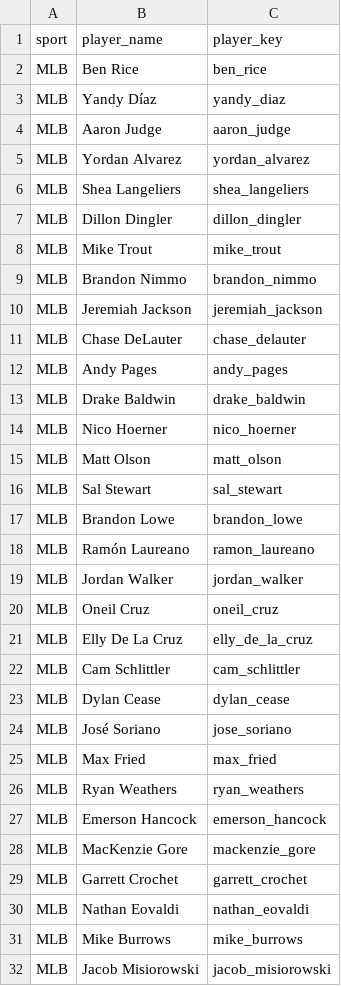
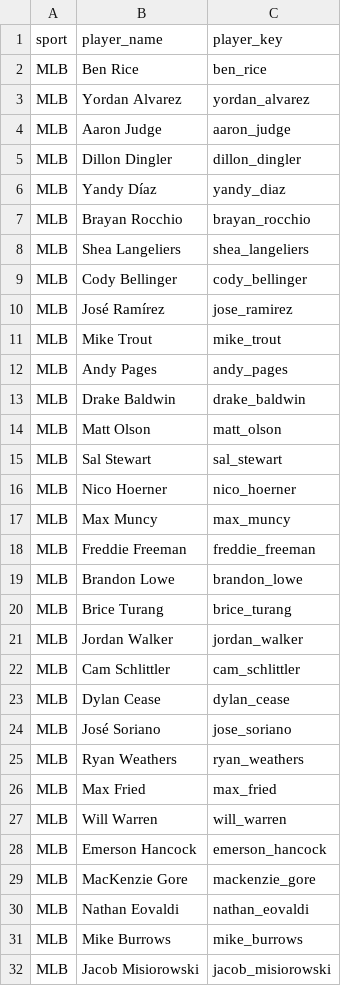
Before and after one commit to jeffwarr4/mlb-awards-predictor, a CSV file: predictions/mlb_candidates.csv, drawn as a sheet; only a part is shown; the diff covers the shown part only.

```diff
--- a/predictions/mlb_candidates.csv
+++ b/predictions/mlb_candidates.csv
@@ -2,21 +2,21 @@ sport,player_name,player_key
 MLB,Ben Rice,ben_rice
+MLB,Yordan Alvarez,yordan_alvarez
+MLB,Aaron Judge,aaron_judge
+MLB,Dillon Dingler,dillon_dingler
 MLB,Yandy Díaz,yandy_diaz
-MLB,Aaron Judge,aaron_judge
-MLB,Yordan Alvarez,yordan_alvarez
+MLB,Brayan Rocchio,brayan_rocchio
 MLB,Shea Langeliers,shea_langeliers
-MLB,Dillon Dingler,dillon_dingler
+MLB,Cody Bellinger,cody_bellinger
+MLB,José Ramírez,jose_ramirez
 MLB,Mike Trout,mike_trout
-MLB,Brandon Nimmo,brandon_nimmo
-MLB,Jeremiah Jackson,jeremiah_jackson
-MLB,Chase DeLauter,chase_delauter
 MLB,Andy Pages,andy_pages
 MLB,Drake Baldwin,drake_baldwin
-MLB,Nico Hoerner,nico_hoerner
 MLB,Matt Olson,matt_olson
 MLB,Sal Stewart,sal_stewart
+MLB,Nico Hoerner,nico_hoerner
+MLB,Max Muncy,max_muncy
+MLB,Freddie Freeman,freddie_freeman
 MLB,Brandon Lowe,brandon_lowe
-MLB,Ramón Laureano,ramon_laureano
+MLB,Brice Turang,brice_turang
 MLB,Jordan Walker,jordan_walker
-MLB,Oneil Cruz,oneil_cruz
-MLB,Elly De La Cruz,elly_de_la_cruz
 MLB,Cam Schlittler,cam_schlittler
@@ -24,7 +24,7 @@ MLB,Dylan Cease,dylan_cease
 MLB,José Soriano,jose_soriano
+MLB,Ryan Weathers,ryan_weathers
 MLB,Max Fried,max_fried
-MLB,Ryan Weathers,ryan_weathers
+MLB,Will Warren,will_warren
 MLB,Emerson Hancock,emerson_hancock
 MLB,MacKenzie Gore,mackenzie_gore
-MLB,Garrett Crochet,garrett_crochet
 MLB,Nathan Eovaldi,nathan_eovaldi
```
Also changed, not shown: 4 added rows, 4 removed rows and 2 moved rows elsewhere in this file, predictions/2026/.prev_top10_cy.csv, predictions/2026/.prev_top10_mvp.csv, 10 other files.
